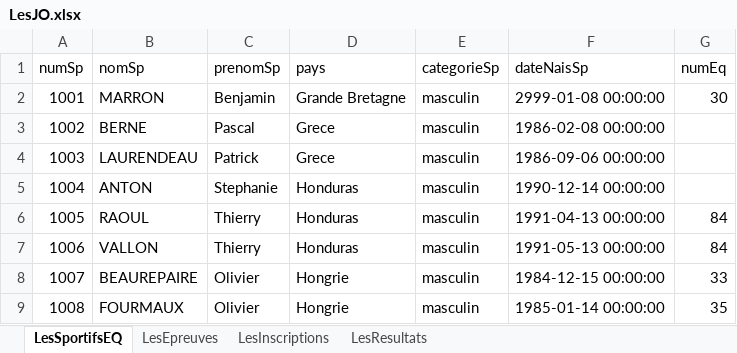
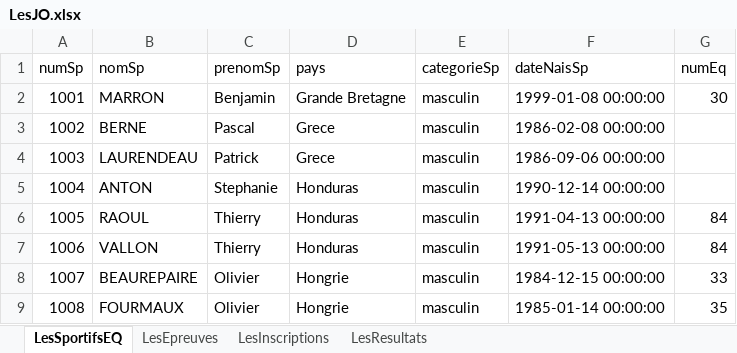
Before and after one commit to OliverMineau/JOProject, an Excel workbook: data/LesJO.xlsx, sheet LesSportifsEQ, drawn as a sheet; only a part is shown; values as stored, in another font and other column widths than the file's, no borders; the diff names each change by its address in the sheet, - before the commit and + after, or states it on an @@ line.

```diff
--- a/data/LesJO.xlsx (sheet LesSportifsEQ)
+++ b/data/LesJO.xlsx (sheet LesSportifsEQ)
-F2 (dateNaisSp): 2999-01-08 00:00:00
+F2 (dateNaisSp): 1999-01-08 00:00:00
```
Also changed, not shown: 7 other files.
